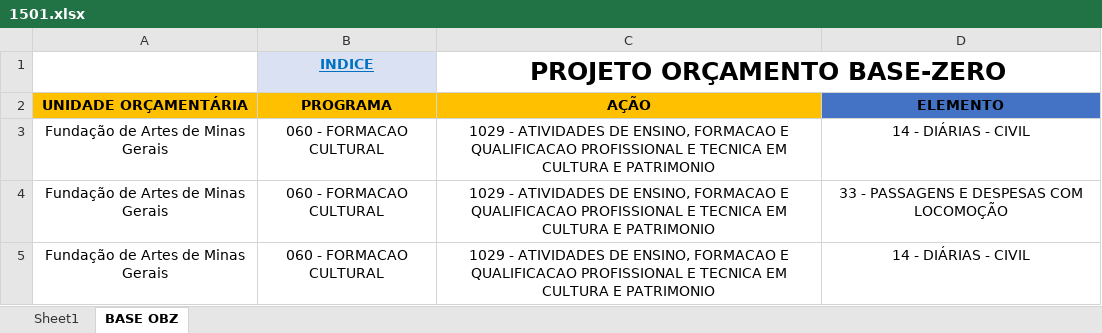
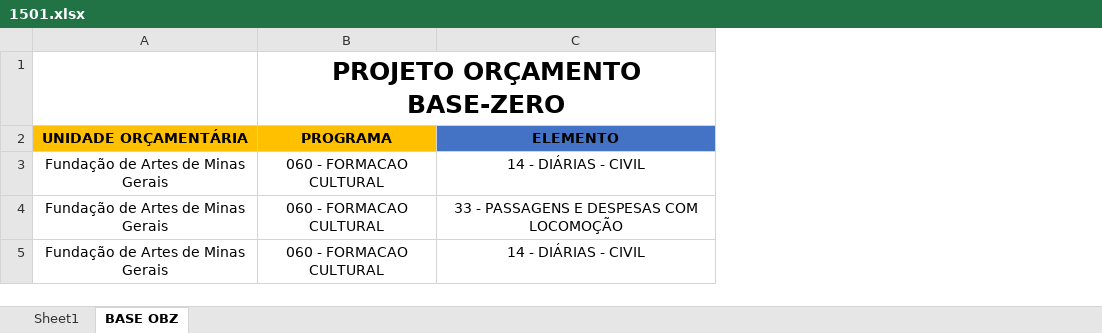
Before and after one commit to splor-mg/reprex, an Excel workbook: 20230629T110916/1501.xlsx, sheet BASE OBZ, drawn as a sheet; values as stored, in another font and other column widths than the file's, no borders; the diff names each change by its address in the sheet, - before the commit and + after, or states it on an @@ line.

```diff
--- a/20230629T110916/1501.xlsx (sheet BASE OBZ)
+++ b/20230629T110916/1501.xlsx (sheet BASE OBZ)
-column C (AÇÃO), row 1: PROJETO ORÇAMENTO BASE-ZERO; rows 3-5: all 1029 - ATIVIDADES DE ENSINO, FORMACAO E QUALIFICACAO PROFISSIONAL E TECNICA EM CULTURA E PATRIMONIO
-B1 (PROGRAMA): INDICE
+B1 (PROGRAMA): PROJETO ORÇAMENTO BASE-ZERO
@@ B1 fill: #D9E1F2 → none, underline: on → off, text colour: #0070C0 → black, text size: larger @@
+B1:C1 merged
```
Also changed, not shown: 5 other files.
